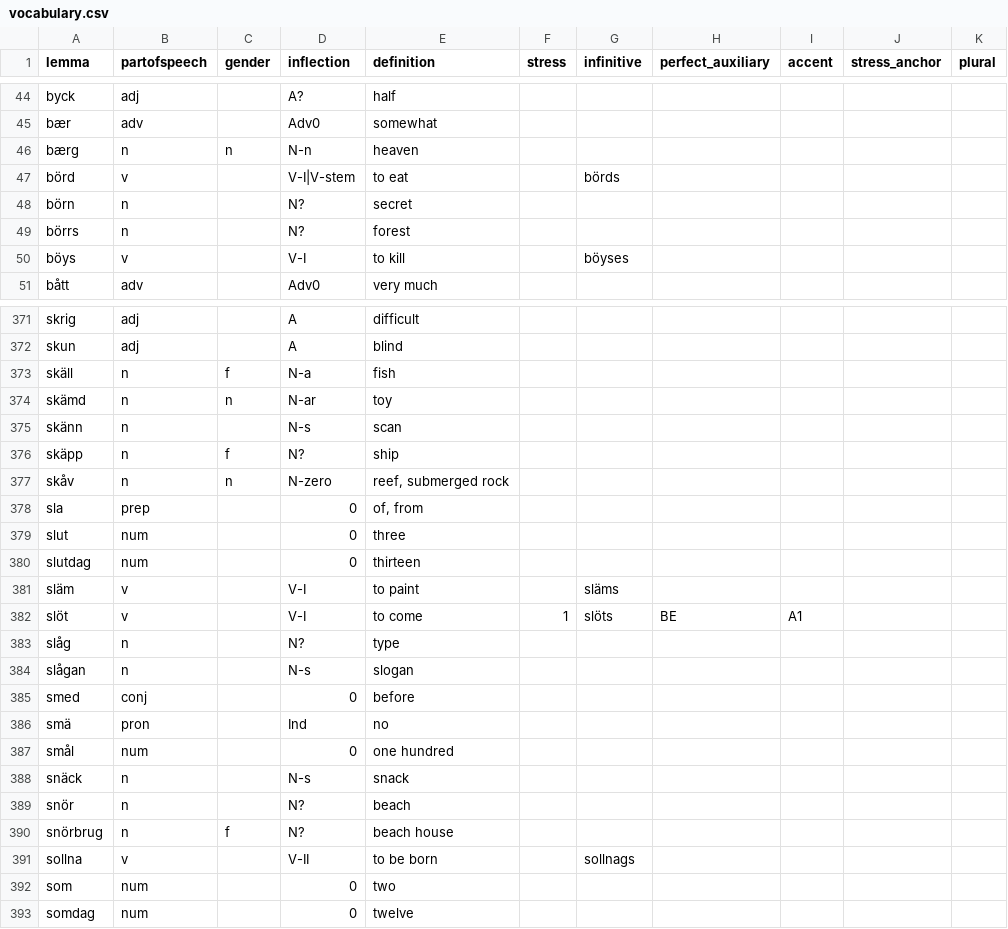
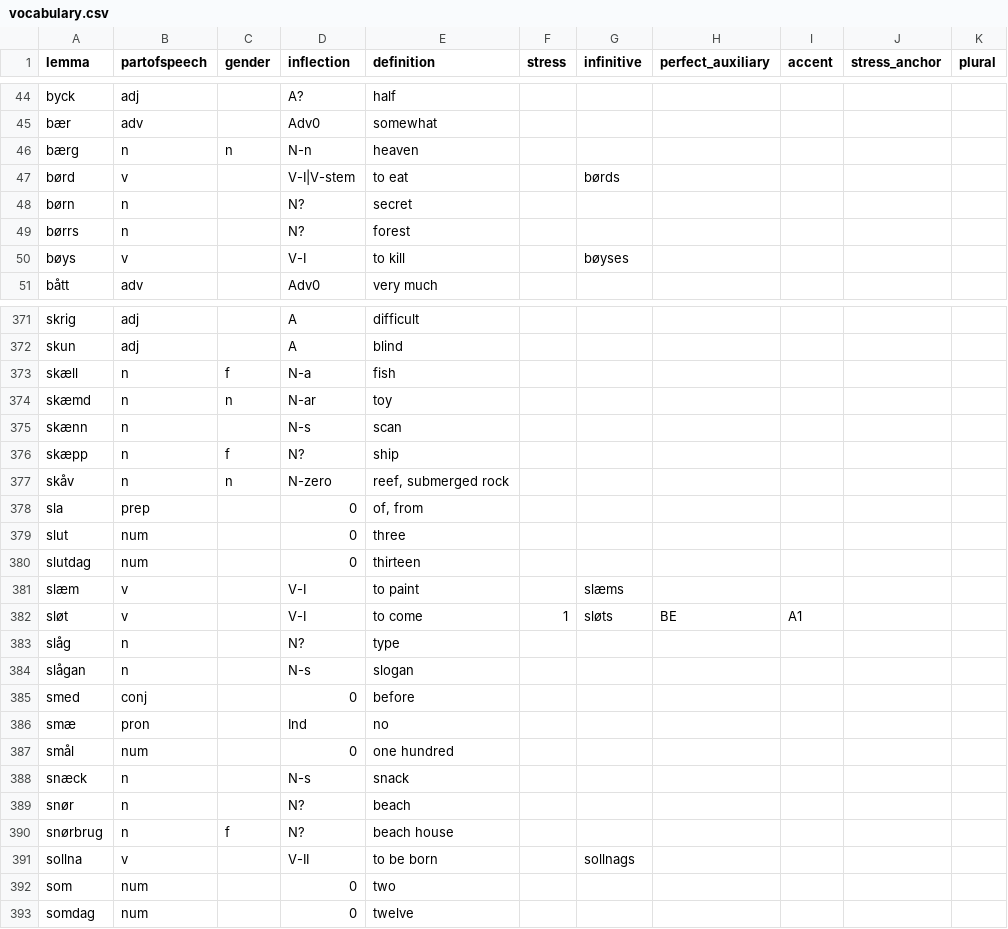
Before and after one commit to roelchristian/niklorsk, a CSV file: vocabulary/vocabulary.csv, drawn as a sheet; only a part is shown, gaps mark what is left out; the diff covers the shown part only.

```diff
--- a/vocabulary/vocabulary.csv
+++ b/vocabulary/vocabulary.csv
@@ -46,6 +46,6 @@ bær;adv;;Adv0;somewhat;;;;;;
 bærg;n;n;N-n;heaven;;;;;;
-börd;v;;V-I|V-stem;to eat;;börds;;;;
-börn;n;;N?;secret;;;;;;
-börrs;n;;N?;forest;;;;;;
-böys;v;;V-I;to kill;;böyses;;;;
+børd;v;;V-I|V-stem;to eat;;børds;;;;
+børn;n;;N?;secret;;;;;;
+børrs;n;;N?;forest;;;;;;
+bøys;v;;V-I;to kill;;bøyses;;;;
 bått;adv;;Adv0;very much;;;;;;
@@ -372,6 +372,6 @@ skrig;adj;;A;difficult;;;;;;
 skun;adj;;A;blind;;;;;;
-skäll;n;f;N-a;fish;;;;;;
-skämd;n;n;N-ar;toy;;;;;;
-skänn;n;;N-s;scan;;;;;;
-skäpp;n;f;N?;ship;;;;;;
+skæll;n;f;N-a;fish;;;;;;
+skæmd;n;n;N-ar;toy;;;;;;
+skænn;n;;N-s;scan;;;;;;
+skæpp;n;f;N?;ship;;;;;;
 skåv;n;n;N-zero;reef, submerged rock;;;;;;
@@ -380,4 +380,4 @@ slut;num;;0;three;;;;;;
 slutdag;num;;0;thirteen;;;;;;
-släm;v;;V-I;to paint;;släms;;;;
-slöt;v;;V-I;to come;1;slöts;BE;A1;;
+slæm;v;;V-I;to paint;;slæms;;;;
+sløt;v;;V-I;to come;1;sløts;BE;A1;;
 slåg;n;;N?;type;;;;;;
@@ -385,7 +385,7 @@ slågan;n;;N-s;slogan;;;;;;
 smed;conj;;0;before;;;;;;
-smä;pron;;Ind;no;;;;;;
+smæ;pron;;Ind;no;;;;;;
 smål;num;;0;one hundred;;;;;;
-snäck;n;;N-s;snack;;;;;;
-snör;n;;N?;beach;;;;;;
-snörbrug;n;f;N?;beach house;;;;;;
+snæck;n;;N-s;snack;;;;;;
+snør;n;;N?;beach;;;;;;
+snørbrug;n;f;N?;beach house;;;;;;
 sollna;v;;V-II;to be born;;sollnags;;;;
```
Also changed, not shown: 118 edited cells elsewhere in this file, 20 other files.
